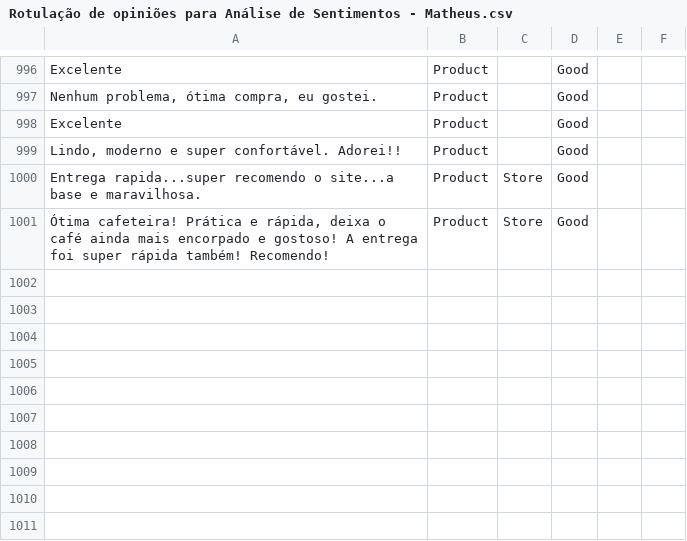
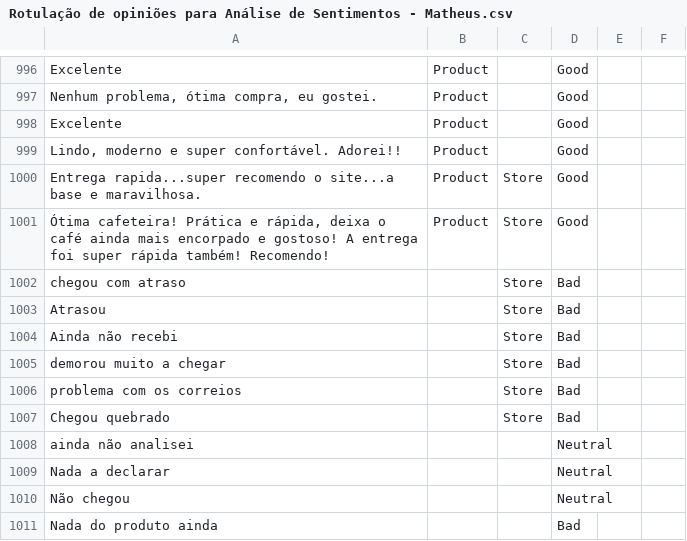
Before and after one commit to diegothuran/Rambo, a CSV file: textClassification/SentimentAnalisys/Data/Rotulação de opiniões para Análise de Sentimentos - Matheus.csv, drawn as a sheet; only a part is shown, gaps mark what is left out; the diff names each change by its address in the sheet, - before the commit and + after, or states it on an @@ line.

```diff
--- a/textClassification/SentimentAnalisys/Data/Rotulação de opiniões para Análise de Sentimentos - Matheus.csv
+++ b/textClassification/SentimentAnalisys/Data/Rotulação de opiniões para Análise de Sentimentos - Matheus.csv
+row 1002: chegou com atraso |  | Store | Bad
+row 1003: Atrasou |  | Store | Bad
+row 1004: Ainda não recebi |  | Store | Bad
+row 1005: demorou muito a chegar |  | Store | Bad
+row 1006: problema com os correios |  | Store | Bad
+row 1007: Chegou quebrado |  | Store | Bad
+row 1008: ainda não analisei |  |  | Neutral
+row 1009: Nada a declarar |  |  | Neutral
+row 1010: Não chegou |  |  | Neutral
+row 1011: Nada do produto ainda |  |  | Bad
```
Also changed, not shown: 2 other files.
